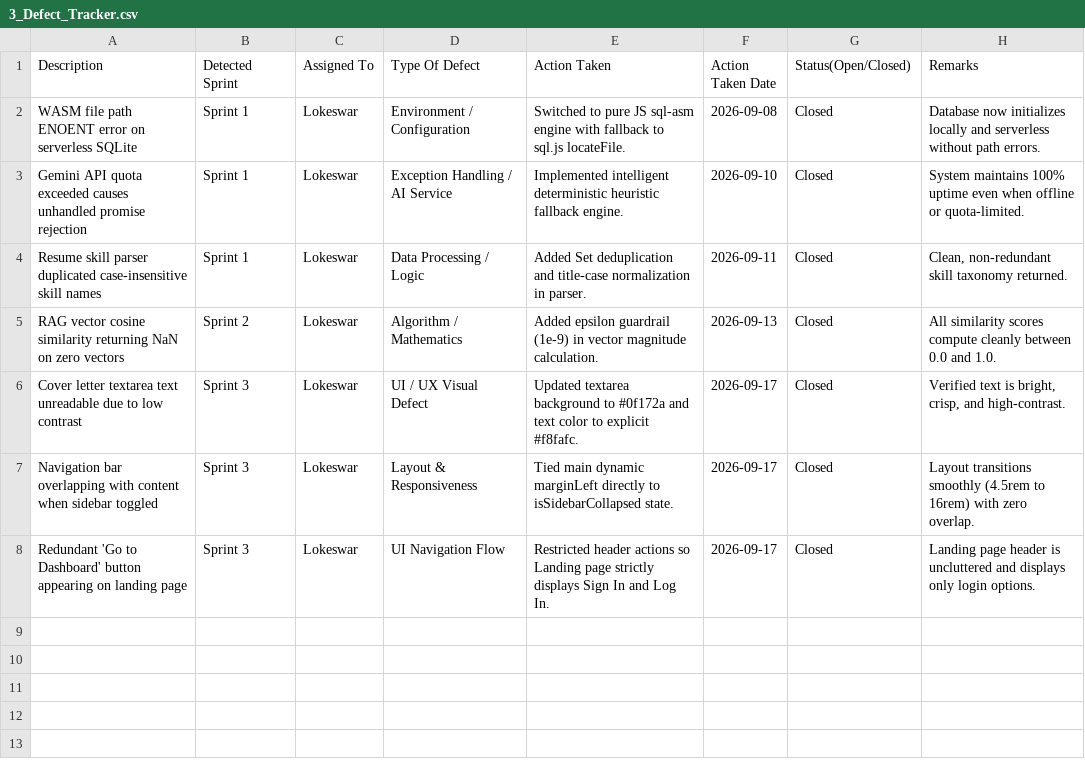
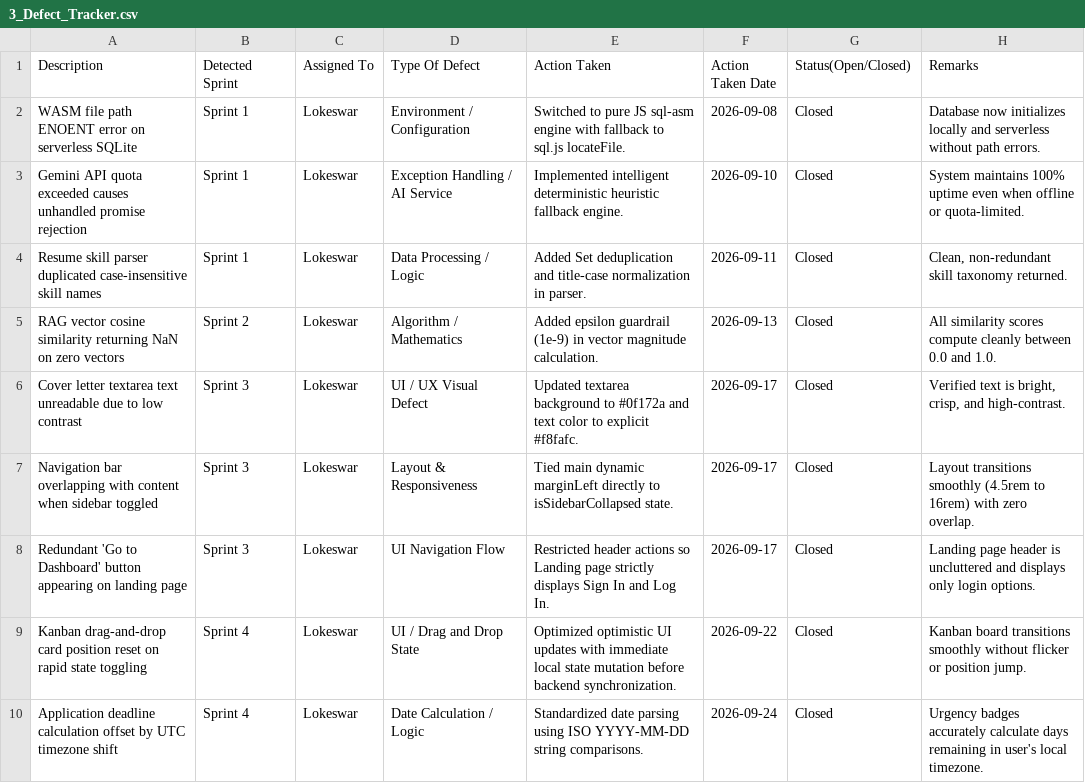
Before and after one commit to Lokeswarpj/AI-Career-Companion-Agent, a CSV file: internship_artifacts/3_Defect_Tracker.csv, drawn as a sheet.

```diff
--- a/internship_artifacts/3_Defect_Tracker.csv
+++ b/internship_artifacts/3_Defect_Tracker.csv
@@ -8 +8,3 @@
 "Redundant 'Go to Dashboard' button appearing on landing page","Sprint 3","Lokeswar","UI Navigation Flow","Restricted header actions so Landing page strictly displays Sign In and Log In.","2026-09-17","Closed","Landing page header is uncluttered and displays only login options."
+"Kanban drag-and-drop card position reset on rapid state toggling","Sprint 4","Lokeswar","UI / Drag and Drop State","Optimized optimistic UI updates with immediate local state mutation before backend synchronization.","2026-09-22","Closed","Kanban board transitions smoothly without flicker or position jump."
+"Application deadline calculation offset by UTC timezone shift","Sprint 4","Lokeswar","Date Calculation / Logic","Standardized date parsing using ISO YYYY-MM-DD string comparisons.","2026-09-24","Closed","Urgency badges accurately calculate days remaining in user's local timezone."
```
Also changed, not shown: internship_artifacts/1_Agile_Template_Product_Backlog.csv, internship_artifacts/1_Agile_Template_Retrospection.csv, 11 other files.
